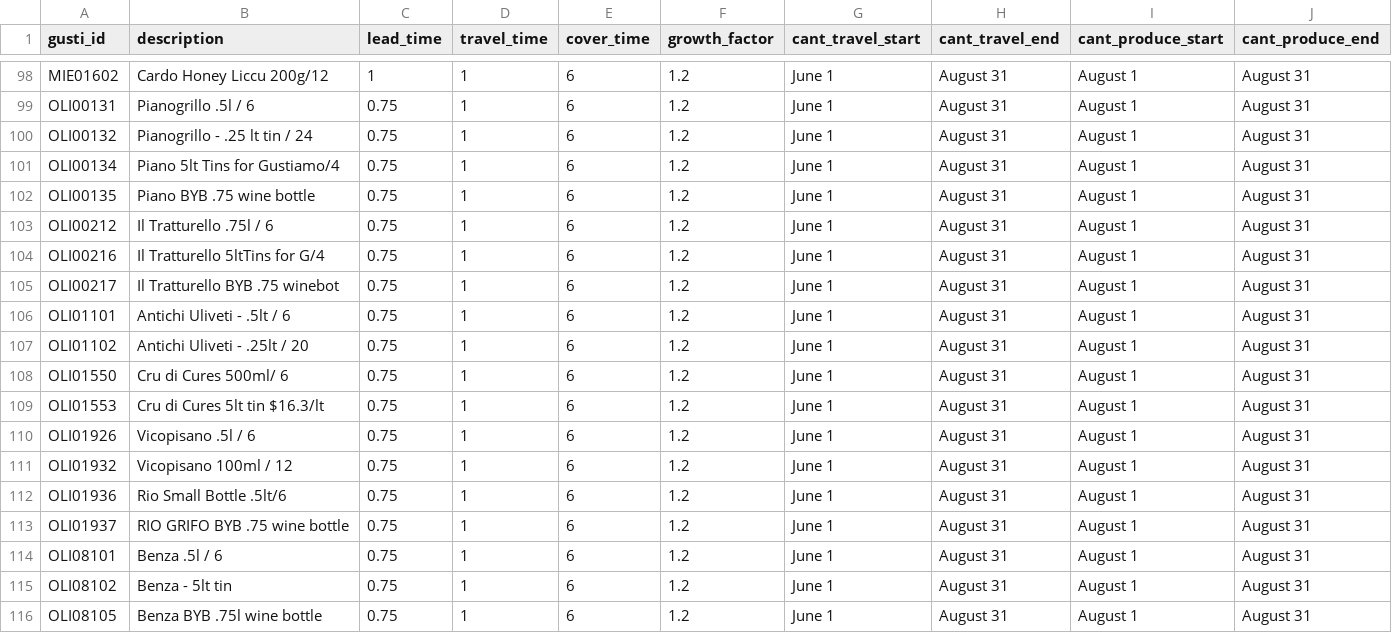
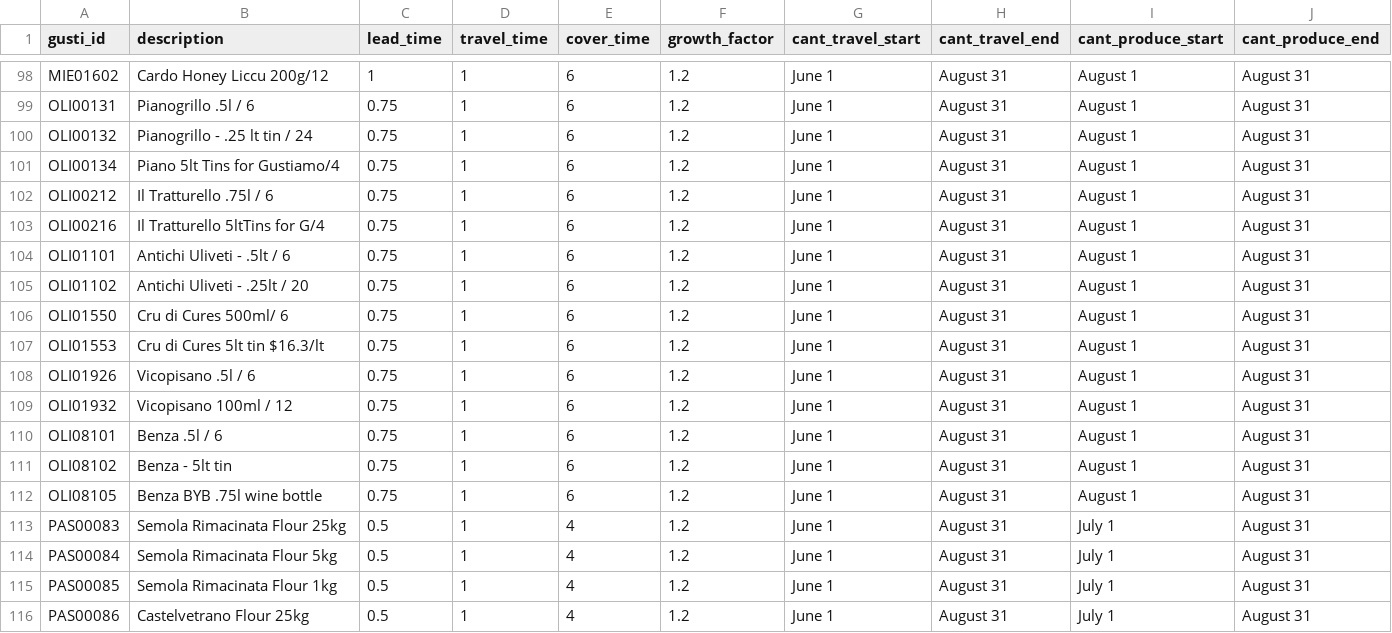
Before and after one commit to titastransport/GustiLogistics, a CSV file: db/seeds/products/products.csv (was db/products.csv), drawn as a sheet; only a part is shown, gaps mark what is left out; the shorter side is filled out with more unchanged rows.

Commit message:
Clean up db:seed rake tasks

```diff
--- a/db/products.csv
+++ b/db/seeds/products/products.csv
@@ -101,6 +101,4 @@ OLI00132,Pianogrillo - .25 lt tin / 24,0.75,1,6,1.2,June 1,August 31,August 1,Au
 OLI00134,Piano 5lt Tins for Gustiamo/4,0.75,1,6,1.2,June 1,August 31,August 1,August 31
-OLI00135,Piano BYB .75 wine bottle,0.75,1,6,1.2,June 1,August 31,August 1,August 31
 OLI00212,Il Tratturello .75l / 6,0.75,1,6,1.2,June 1,August 31,August 1,August 31
 OLI00216,Il Tratturello 5ltTins for G/4,0.75,1,6,1.2,June 1,August 31,August 1,August 31
-OLI00217,Il Tratturello BYB .75 winebot,0.75,1,6,1.2,June 1,August 31,August 1,August 31
 OLI01101,Antichi Uliveti - .5lt / 6,0.75,1,6,1.2,June 1,August 31,August 1,August 31
@@ -111,4 +109,2 @@ OLI01926,Vicopisano  .5l / 6,0.75,1,6,1.2,June 1,August 31,August 1,August 31
 OLI01932,Vicopisano 100ml / 12,0.75,1,6,1.2,June 1,August 31,August 1,August 31
-OLI01936,Rio Small Bottle .5lt/6,0.75,1,6,1.2,June 1,August 31,August 1,August 31
-OLI01937,RIO GRIFO BYB .75 wine bottle,0.75,1,6,1.2,June 1,August 31,August 1,August 31
 OLI08101,Benza .5l / 6,0.75,1,6,1.2,June 1,August 31,August 1,August 31
```
Also changed, not shown: 5 other files.
